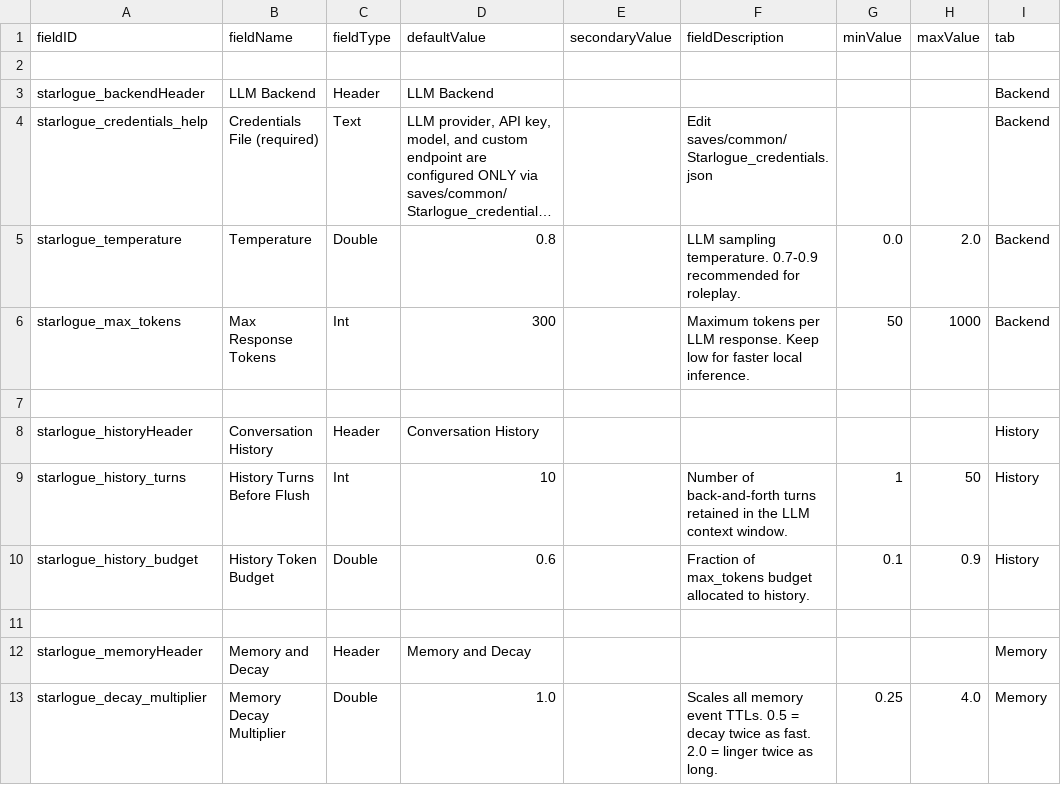
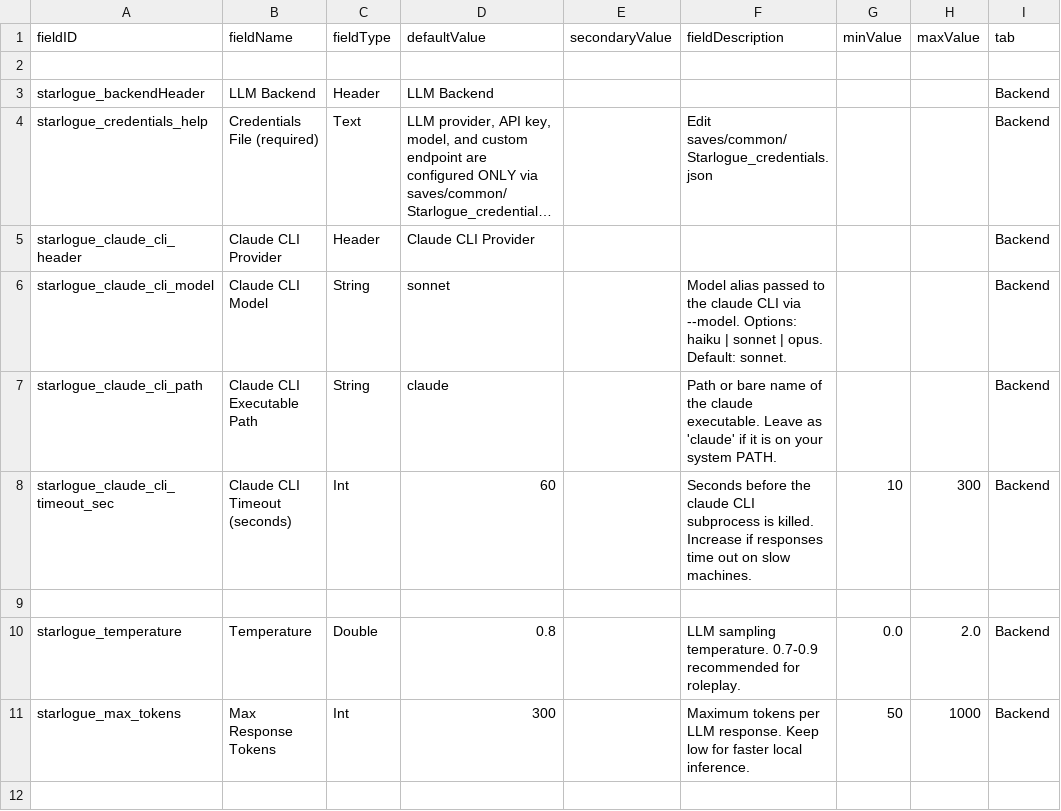
Before and after one commit to Olly-Oxen-Free/starsector-llm-dialogue, a CSV file: data/config/LunaSettings.csv, drawn as a sheet; only a part is shown; the shorter side is filled out with more unchanged rows; long unchanged cells end in …; the diff names each change by its address in the sheet, - before the commit and + after, or states it on an @@ line.

```diff
--- a/data/config/LunaSettings.csv
+++ b/data/config/LunaSettings.csv
+row 5: starlogue_claude_cli_header | Claude CLI Provider | Header | Claude CLI Provider |  |  |  |  | Backend
+row 6: starlogue_claude_cli_model | Claude CLI Model | String | sonnet |  | Model alias passed to the claude CLI via --model. Options: haiku | sonnet | opus. Default: sonnet. |  |  | Backend
+row 7: starlogue_claude_cli_path | Claude CLI Executable Path | String | claude |  | Path or bare name of the claude executable. Leave as 'claude' if it is on your system PATH. |  |  | Backend
+row 8: starlogue_claude_cli_timeout_sec | Claude CLI Timeout (seconds) | Int | 60 |  | Seconds before the claude CLI subprocess is killed. Increase if responses time out on slow machines. | 10 | 300 | Backend
+row 9: (empty)
```
Also changed, not shown: 1 other file.
